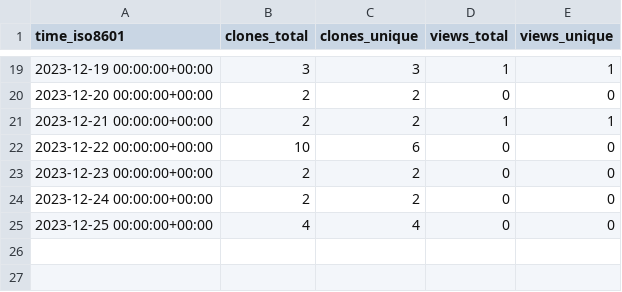
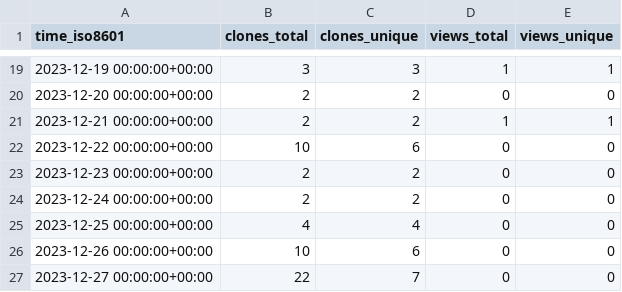
Before and after one commit to stablecaps/eyes3scribe, a CSV file: stablecaps/bash-auto-doc/ghrs-data/views_clones_aggregate.csv, drawn as a sheet; only a part is shown, gaps mark what is left out.

```diff
--- a/stablecaps/bash-auto-doc/ghrs-data/views_clones_aggregate.csv
+++ b/stablecaps/bash-auto-doc/ghrs-data/views_clones_aggregate.csv
@@ -25 +25,3 @@ time_iso8601,clones_total,clones_unique,views_total,views_unique
 2023-12-25 00:00:00+00:00,4,4,0,0
+2023-12-26 00:00:00+00:00,10,6,0,0
+2023-12-27 00:00:00+00:00,22,7,0,0
```
Also changed, not shown: 1 other file.
